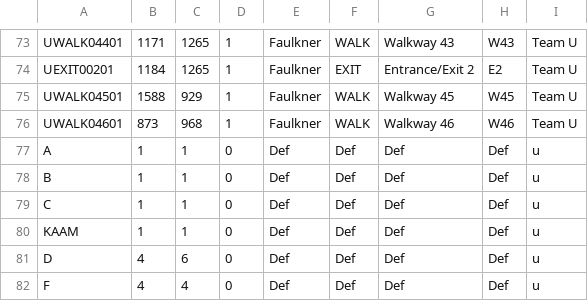
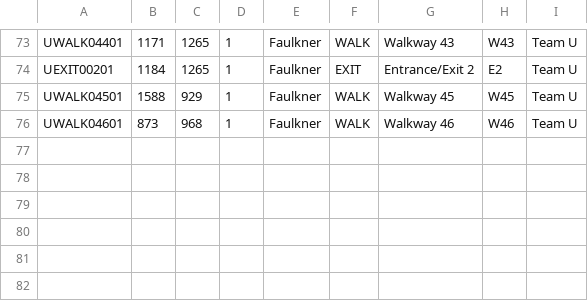
Before and after one commit to CS3733-C21-Team-U/CS3733-C21-Team-U-Project-BWApp, a CSV file: src/main/resources/edu/wpi/u/OutsideMapNodes.csv, drawn as a sheet; only a part is shown, gaps mark what is left out; the diff names each change by its address in the sheet, - before the commit and + after, or states it on an @@ line.

```diff
--- a/src/main/resources/edu/wpi/u/OutsideMapNodes.csv
+++ b/src/main/resources/edu/wpi/u/OutsideMapNodes.csv
-row 77: A | 1 | 1 | 0 | Def | Def | Def | Def | u
-row 78: B | 1 | 1 | 0 | Def | Def | Def | Def | u
-row 79: C | 1 | 1 | 0 | Def | Def | Def | Def | u
-row 80: KAAM | 1 | 1 | 0 | Def | Def | Def | Def | u
-row 81: D | 4 | 6 | 0 | Def | Def | Def | Def | u
-row 82: F | 4 | 4 | 0 | Def | Def | Def | Def | u
```
Also changed, not shown: src/main/resources/edu/wpi/u/OutsideMapEdges.csv, 1 other file.
